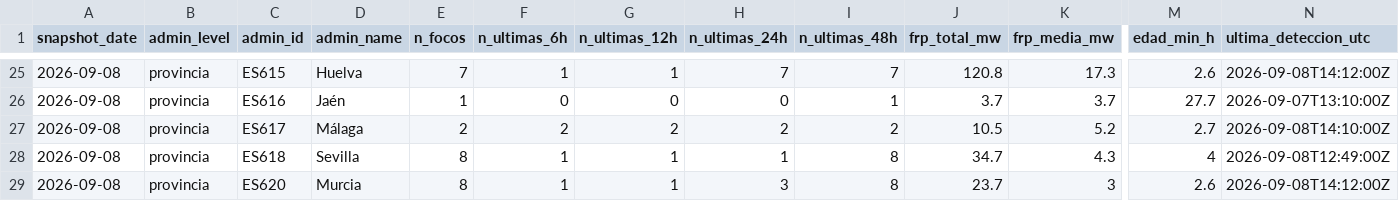
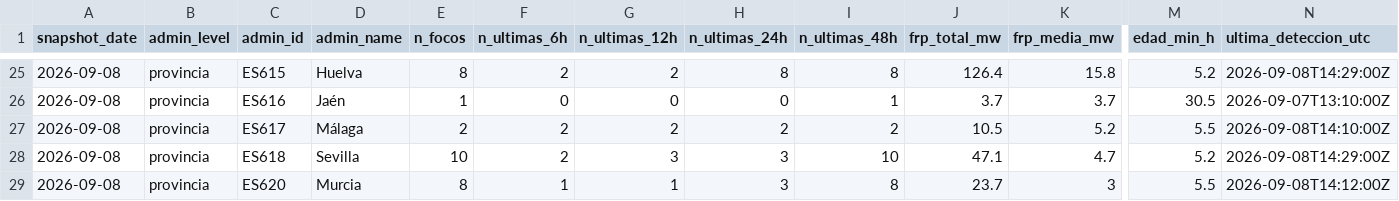
Before and after one commit to santiagomota/visor-fuego, a CSV file: assets/history/firms_summary_provincias_history.csv, drawn as a sheet; only a part is shown, gaps mark what is left out; the diff covers the shown part only; the diff names each change by its address in the sheet, - before the commit and + after, or states it on an @@ line.

```diff
--- a/assets/history/firms_summary_provincias_history.csv
+++ b/assets/history/firms_summary_provincias_history.csv
-E25 (n_focos): 7
+E25 (n_focos): 8
-F25 (n_ultimas_6h): 1
+F25 (n_ultimas_6h): 2
-G25 (n_ultimas_12h): 1
+G25 (n_ultimas_12h): 2
-H25 (n_ultimas_24h): 7
+H25 (n_ultimas_24h): 8
-I25 (n_ultimas_48h): 7
+I25 (n_ultimas_48h): 8
-J25 (frp_total_mw): 120.8
+J25 (frp_total_mw): 126.4
-K25 (frp_media_mw): 17.3
+K25 (frp_media_mw): 15.8
-M25 (edad_min_h): 2.6
+M25 (edad_min_h): 5.2
-N25 (ultima_deteccion_utc): 2026-09-08T14:12:00Z
+N25 (ultima_deteccion_utc): 2026-09-08T14:29:00Z
-M26 (edad_min_h): 27.7
+M26 (edad_min_h): 30.5
-M27 (edad_min_h): 2.7
+M27 (edad_min_h): 5.5
-E28 (n_focos): 8
+E28 (n_focos): 10
-F28 (n_ultimas_6h): 1
+F28 (n_ultimas_6h): 2
-G28 (n_ultimas_12h): 1
+G28 (n_ultimas_12h): 3
-H28 (n_ultimas_24h): 1
+H28 (n_ultimas_24h): 3
-I28 (n_ultimas_48h): 8
+I28 (n_ultimas_48h): 10
-J28 (frp_total_mw): 34.7
+J28 (frp_total_mw): 47.1
-K28 (frp_media_mw): 4.3
+K28 (frp_media_mw): 4.7
-M28 (edad_min_h): 4
+M28 (edad_min_h): 5.2
-N28 (ultima_deteccion_utc): 2026-09-08T12:49:00Z
+N28 (ultima_deteccion_utc): 2026-09-08T14:29:00Z
-M29 (edad_min_h): 2.6
+M29 (edad_min_h): 5.5
```
Also changed, not shown: 30 edited cells elsewhere in this file, assets/alerts/operational_alerts.csv, assets/firms/firms_active_fires.csv, 30 other files.
